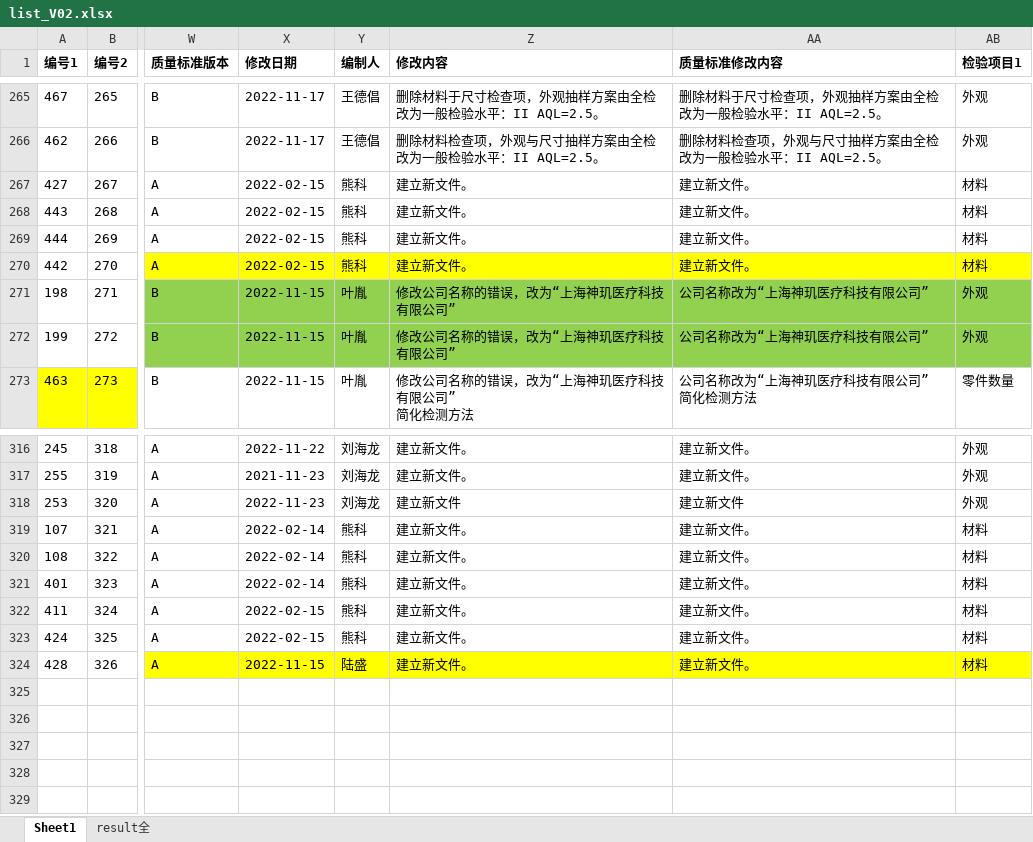
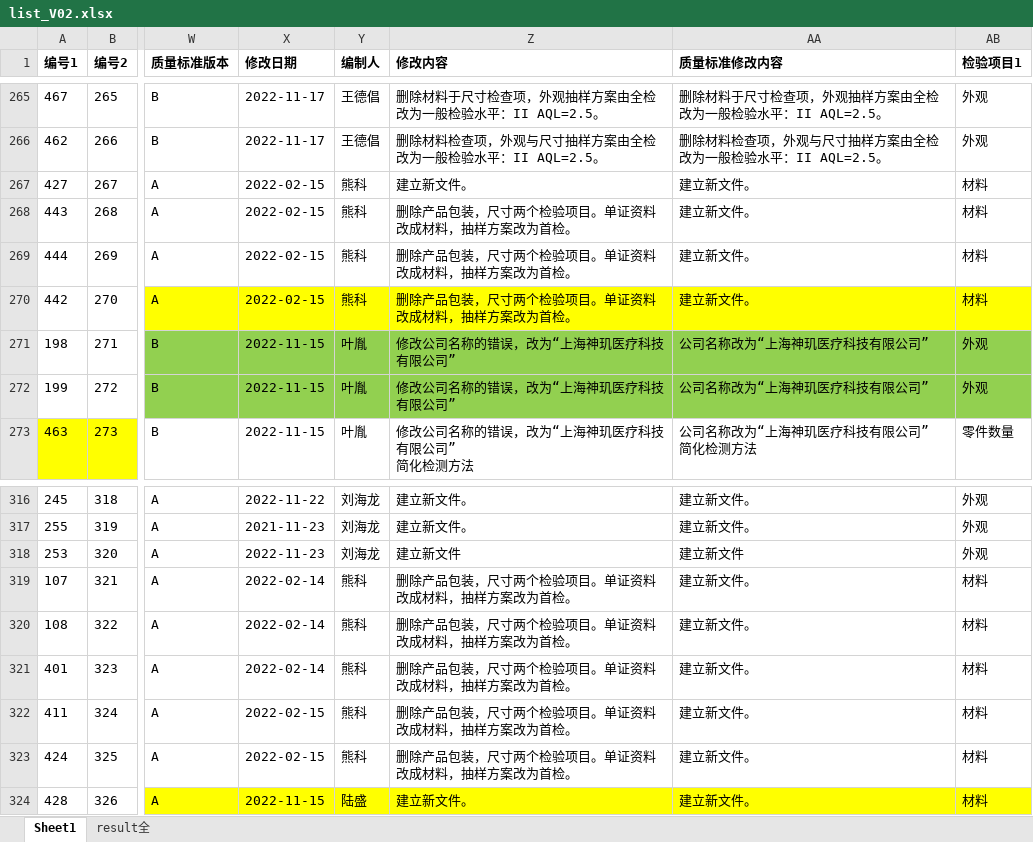
Before and after one commit to smallpigg/IQC, an Excel workbook: list_V02.xlsx, sheet Sheet1, drawn as a sheet; only a part is shown, gaps mark what is left out; values as stored, in another font and other column widths than the file's, no borders; conditional formats not drawn; the diff names each change by its address in the sheet, - before the commit and + after, or states it on an @@ line.

Commit message:
IQC creator v1.0 20230109-001

```diff
--- a/list_V02.xlsx (sheet Sheet1)
+++ b/list_V02.xlsx (sheet Sheet1)
-Z268:Z270 (修改内容): 建立新文件。
+Z268:Z270 (修改内容): 删除产品包装，尺寸两个检验项目。单证资料改成材料，抽样方案改为首检。
-Z319:Z323 (修改内容): 建立新文件。
+Z319:Z323 (修改内容): 删除产品包装，尺寸两个检验项目。单证资料改成材料，抽样方案改为首检。
```
